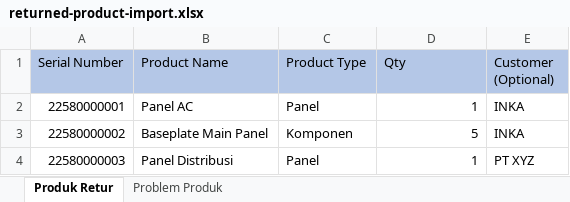
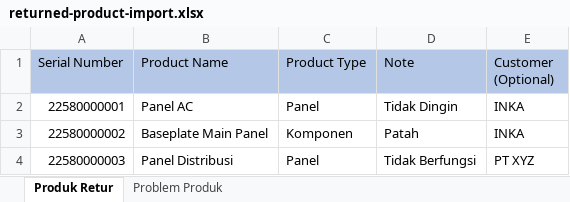
Before and after one commit to rekachain/rekachain-web, an Excel workbook: public/assets/excel-templates/imports/aftersales/returned-product-import.xlsx, sheet Produk Retur, drawn as a sheet; values as stored, in another font and other column widths than the file's, no borders; table styles not drawn; the diff names each change by its address in the sheet, - before the commit and + after, or states it on an @@ line.

Commit message:
add notes creation for product problems and returned products during import

```diff
--- a/public/assets/excel-templates/imports/aftersales/returned-product-import.xlsx (sheet Produk Retur)
+++ b/public/assets/excel-templates/imports/aftersales/returned-product-import.xlsx (sheet Produk Retur)
-D1: Qty
+D1: Note
-D2 (Note): 1
+D2 (Note): Tidak Dingin
-D3 (Note): 5
+D3 (Note): Patah
-D4 (Note): 1
+D4 (Note): Tidak Berfungsi
```
Also changed, not shown: 2 other files.
